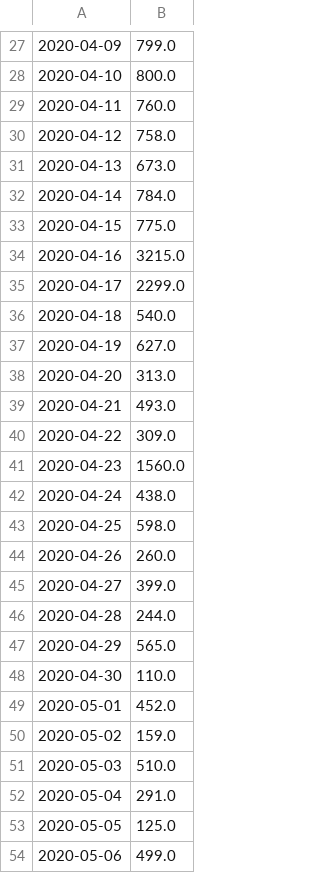
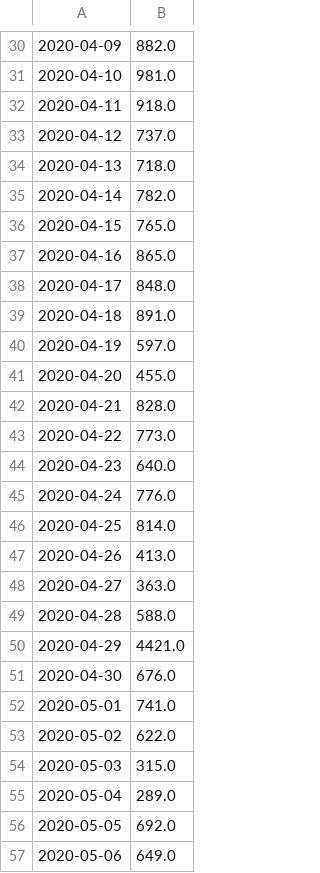
Before and after one commit to LindsayMoir/arima, a CSV file: data/stationary.csv, drawn as a sheet; only a part is shown, gaps mark what is left out; addresses are those after the commit; the diff covers the shown part only; the diff names each change by its address in the sheet, - before the commit and + after, or states it on an @@ line.

```diff
--- a/data/stationary.csv
+++ b/data/stationary.csv
-B30: 799.0
+B30: 882.0
-B31: 800.0
+B31: 981.0
-B32: 760.0
+B32: 918.0
-B33: 758.0
+B33: 737.0
-B34: 673.0
+B34: 718.0
-B35: 784.0
+B35: 782.0
-B36: 775.0
+B36: 765.0
-B37: 3215.0
+B37: 865.0
-B38: 2299.0
+B38: 848.0
-B39: 540.0
+B39: 891.0
-B40: 627.0
+B40: 597.0
-B41: 313.0
+B41: 455.0
-B42: 493.0
+B42: 828.0
-B43: 309.0
+B43: 773.0
-B44: 1560.0
+B44: 640.0
-B45: 438.0
+B45: 776.0
-B46: 598.0
+B46: 814.0
-B47: 260.0
+B47: 413.0
-B48: 399.0
+B48: 363.0
-B49: 244.0
+B49: 588.0
-B50: 565.0
+B50: 4421.0
-B51: 110.0
+B51: 676.0
-B52: 452.0
+B52: 741.0
-B53: 159.0
+B53: 622.0
-B54: 510.0
+B54: 315.0
-B55: 291.0
+B55: 289.0
-B56: 125.0
+B56: 692.0
-B57: 499.0
+B57: 649.0
```
Also changed, not shown: 4 added rows and 36 edited cells elsewhere in this file, 16 other files.
